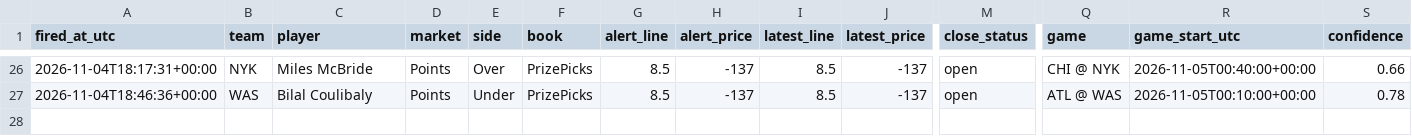
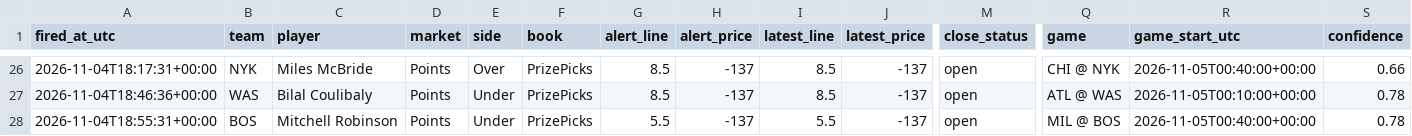
Before and after one commit to jriordan55/nba-news-scanner, a CSV file: data/clv.csv, drawn as a sheet; only a part is shown, gaps mark what is left out; rows hold the shown columns only; the diff names each change by its address in the sheet, - before the commit and + after, or states it on an @@ line.

```diff
--- a/data/clv.csv
+++ b/data/clv.csv
+row 28: 2026-11-04T18:55:31+00:00 | BOS | Mitchell Robinson | Points | Under | PrizePicks | 5.5 | -137 | 5.5 | -137 | open | MIL @ BOS | 2026-11-05T00:40:00+00:00 | 0.78
```
Also changed, not shown: 1 other file.
